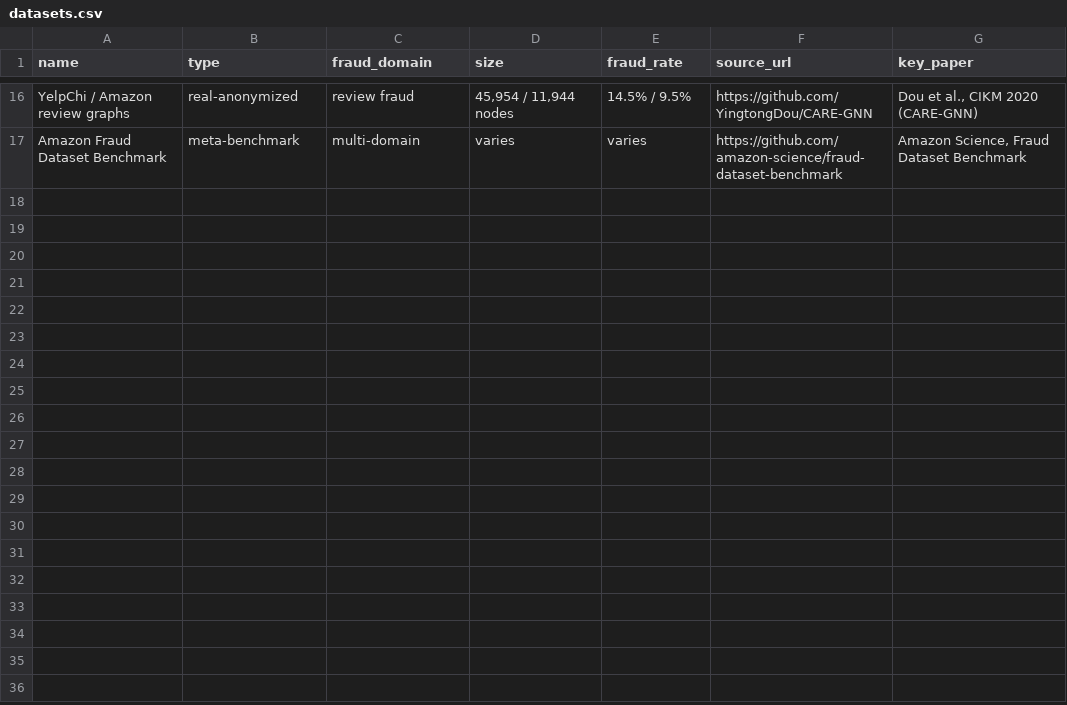
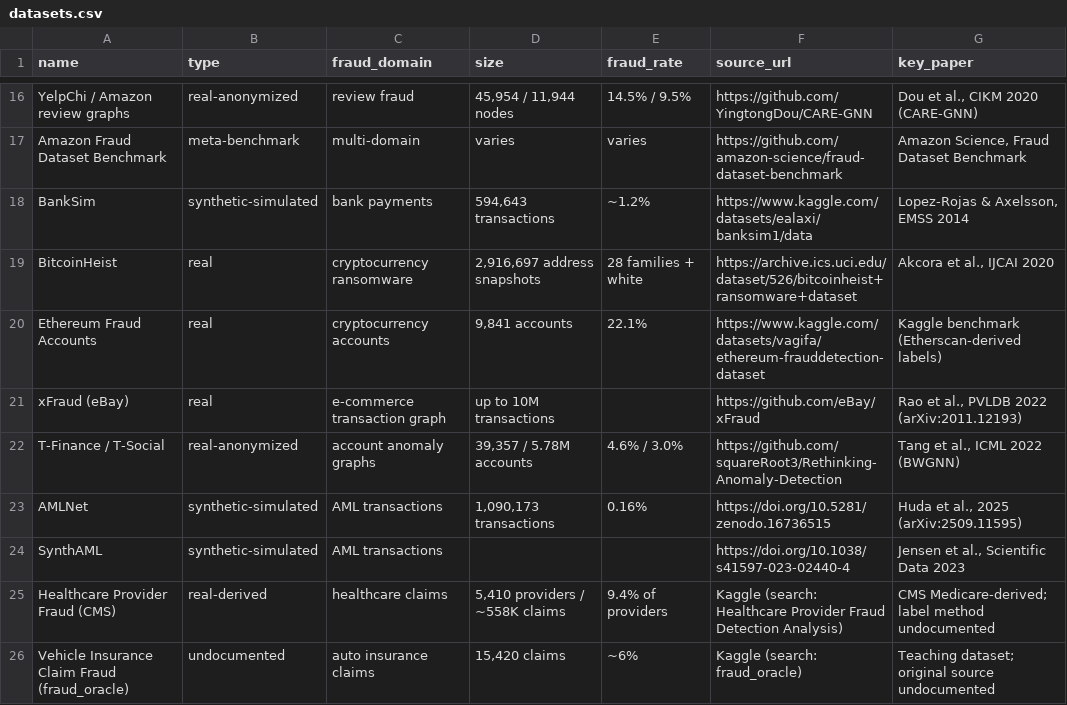
Before and after one commit to NanaAkwasiAbayieBoateng/fraud-datasets, a CSV file: datasets.csv, drawn as a sheet; only a part is shown, gaps mark what is left out; the diff names each change by its address in the sheet, - before the commit and + after, or states it on an @@ line.

Commit message:
Add 9 datasets: BankSim, BitcoinHeist, Ethereum fraud accounts, xFraud (eBay), T-Finance/T-Social, AMLNet, SynthAML, CMS healthcare provider fraud, vehicle insurance fraud_oracle

```diff
--- a/datasets.csv
+++ b/datasets.csv
+row 18: BankSim | synthetic-simulated | bank payments | 594,643 transactions | ~1.2% | https://www.kaggle.com/datasets/ealaxi/banksim1/data | Lopez-Rojas & Axelsson, EMSS 2014
+row 19: BitcoinHeist | real | cryptocurrency ransomware | 2,916,697 address snapshots | 28 families + white | https://archive.ics.uci.edu/dataset/526/bitcoinheist+ransomware+dataset | Akcora et al., IJCAI 2020
+row 20: Ethereum Fraud Accounts | real | cryptocurrency accounts | 9,841 accounts | 22.1% | https://www.kaggle.com/datasets/vagifa/ethereum-frauddetection-dataset | Kaggle benchmark (Etherscan-derived labels)
+row 21: xFraud (eBay) | real | e-commerce transaction graph | up to 10M transactions |  | https://github.com/eBay/xFraud | Rao et al., PVLDB 2022 (arXiv:2011.12193)
+row 22: T-Finance / T-Social | real-anonymized | account anomaly graphs | 39,357 / 5.78M accounts | 4.6% / 3.0% | https://github.com/squareRoot3/Rethinking-Anomaly-Detection | Tang et al., ICML 2022 (BWGNN)
+row 23: AMLNet | synthetic-simulated | AML transactions | 1,090,173 transactions | 0.16% | https://doi.org/10.5281/zenodo.16736515 | Huda et al., 2025 (arXiv:2509.11595)
+row 24: SynthAML | synthetic-simulated | AML transactions |  |  | https://doi.org/10.1038/s41597-023-02440-4 | Jensen et al., Scientific Data 2023
+row 25: Healthcare Provider Fraud (CMS) | real-derived | healthcare claims | 5,410 providers / ~558K claims | 9.4% of providers | Kaggle (search: Healthcare Provider Fraud Detection Analysis) | CMS Medicare-derived; label method undocumented
+row 26: Vehicle Insurance Claim Fraud (fraud_oracle) | undocumented | auto insurance claims | 15,420 claims | ~6% | Kaggle (search: fraud_oracle) | Teaching dataset; original source undocumented
```
Also changed, not shown: 1 other file.
